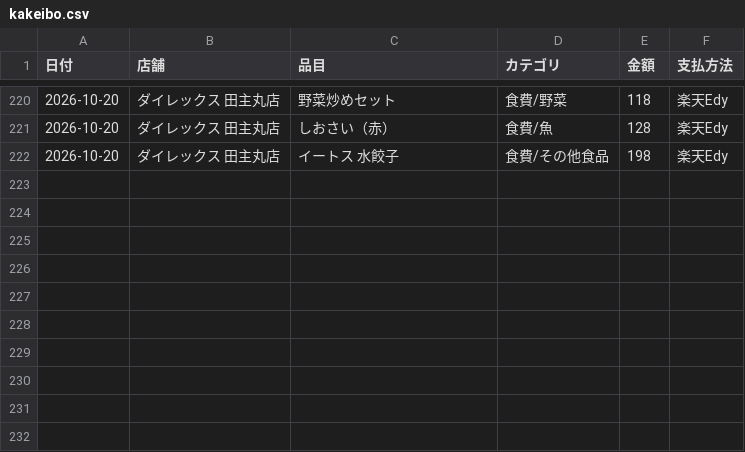
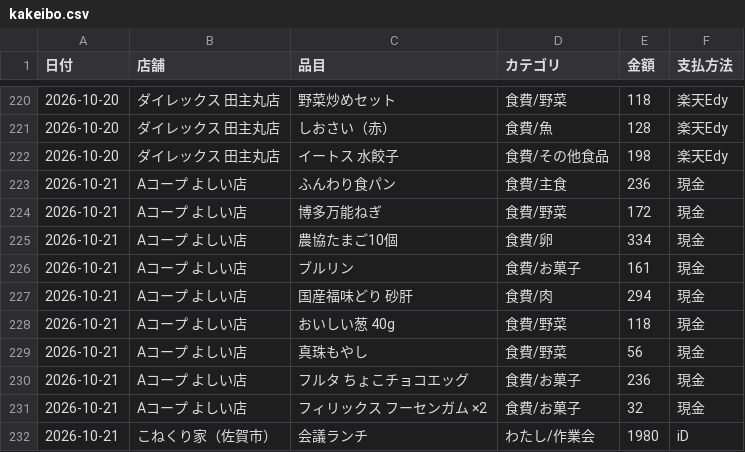
Before and after one commit to kiri-gohan/kiri-gohan, a CSV file: kakeibo/kakeibo.csv, drawn as a sheet; only a part is shown, gaps mark what is left out; the diff names each change by its address in the sheet, - before the commit and + after, or states it on an @@ line.

```diff
--- a/kakeibo/kakeibo.csv
+++ b/kakeibo/kakeibo.csv
+row 223: 2026-10-21 | Aコープ よしい店 | ふんわり食パン | 食費/主食 | 236 | 現金
+row 224: 2026-10-21 | Aコープ よしい店 | 博多万能ねぎ | 食費/野菜 | 172 | 現金
+row 225: 2026-10-21 | Aコープ よしい店 | 農協たまご10個 | 食費/卵 | 334 | 現金
+row 226: 2026-10-21 | Aコープ よしい店 | ブルリン | 食費/お菓子 | 161 | 現金
+row 227: 2026-10-21 | Aコープ よしい店 | 国産福味どり 砂肝 | 食費/肉 | 294 | 現金
+row 228: 2026-10-21 | Aコープ よしい店 | おいしい葱 40g | 食費/野菜 | 118 | 現金
+row 229: 2026-10-21 | Aコープ よしい店 | 真珠もやし | 食費/野菜 | 56 | 現金
+row 230: 2026-10-21 | Aコープ よしい店 | フルタ ちょこチョコエッグ | 食費/お菓子 | 236 | 現金
+row 231: 2026-10-21 | Aコープ よしい店 | フィリックス フーセンガム ×2 | 食費/お菓子 | 32 | 現金
+row 232: 2026-10-21 | こねくり家（佐賀市） | 会議ランチ | わたし/作業会 | 1980 | iD
```
